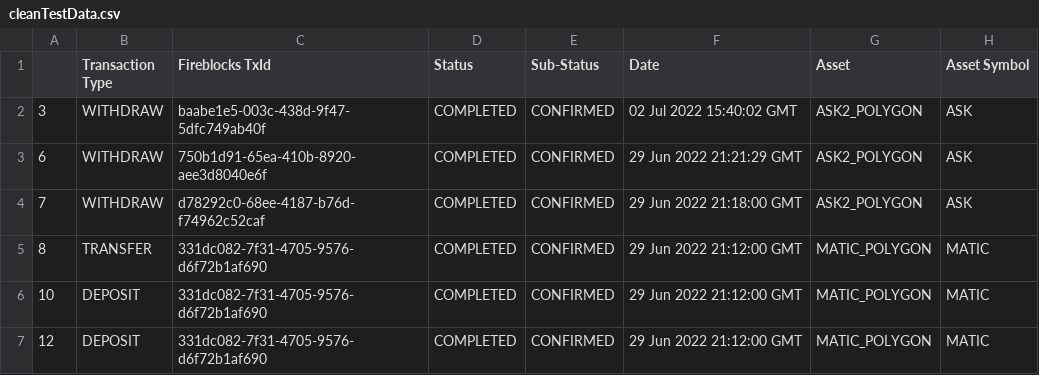
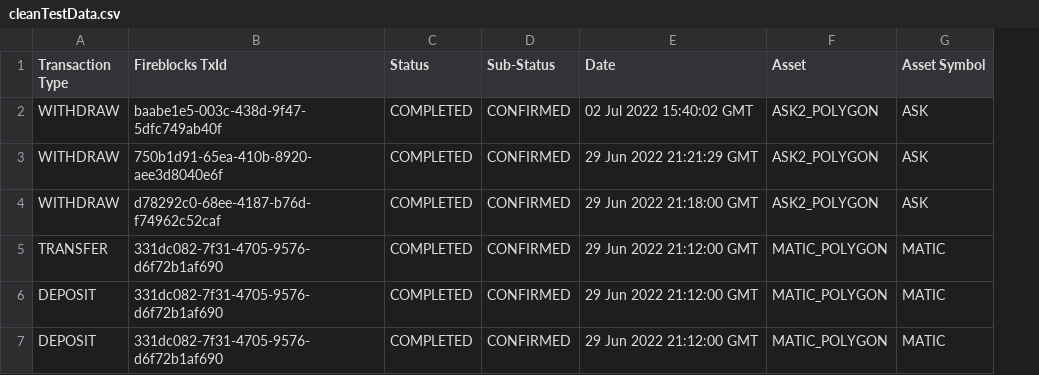
Before and after one commit to AngelaYu-3/permission.io, a CSV file: data/cleanTestData.csv, drawn as a sheet; only a part is shown; the diff names each change by its address in the sheet, - before the commit and + after, or states it on an @@ line.

```diff
--- a/data/cleanTestData.csv
+++ b/data/cleanTestData.csv
-column A, rows 2-7: 3 | 6 | 7 | 8 | 10 | 12
```
Also changed, not shown: 1 other file.
